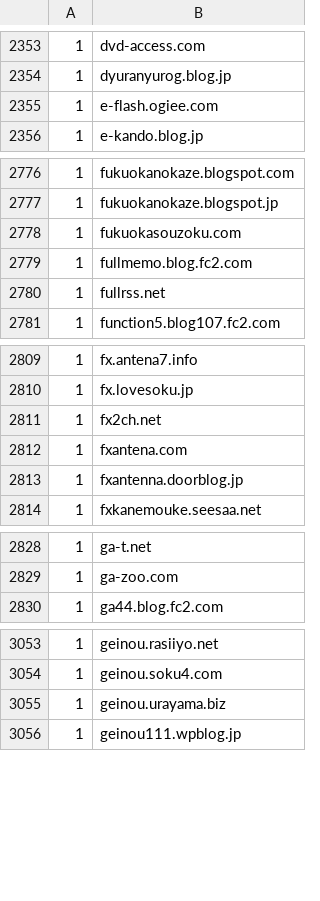
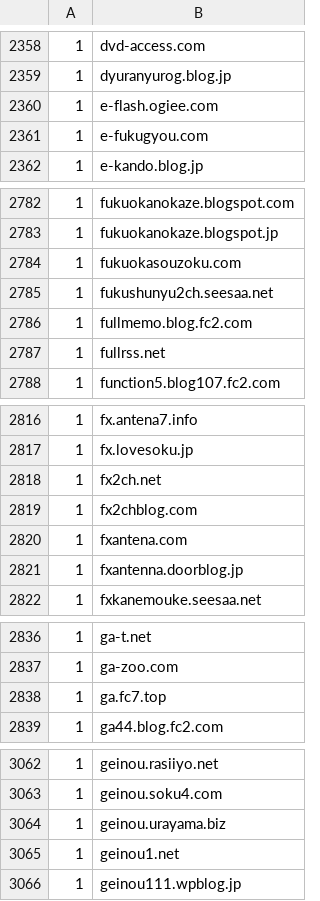
Before and after one commit to umucub/blocklist, a CSV file: Hide Unwanted Results Data.csv, drawn as a sheet; only a part is shown, gaps mark what is left out; the diff covers the shown part only; the diff names each change by its address in the sheet, - before the commit and + after, or states it on an @@ line.

```diff
--- a/Hide Unwanted Results Data.csv
+++ b/Hide Unwanted Results Data.csv
+row 2361: 1 | e-fukugyou.com
+row 2785: 1 | fukushunyu2ch.seesaa.net
+row 2819: 1 | fx2chblog.com
+row 2838: 1 | ga.fc7.top
+row 3065: 1 | geinou1.net
```
Also changed, not shown: 29 added rows and 1 removed row elsewhere in this file, 7 other files.
